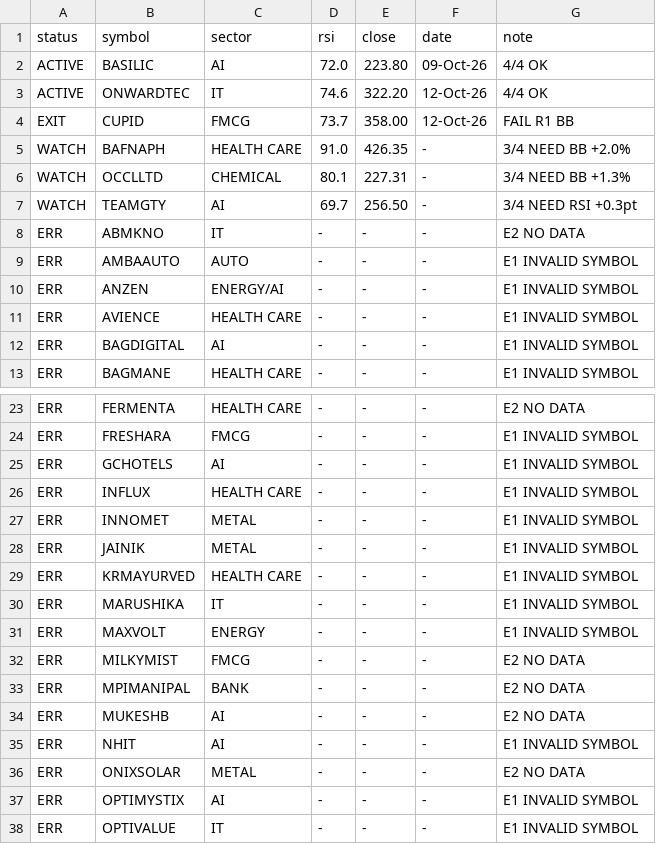
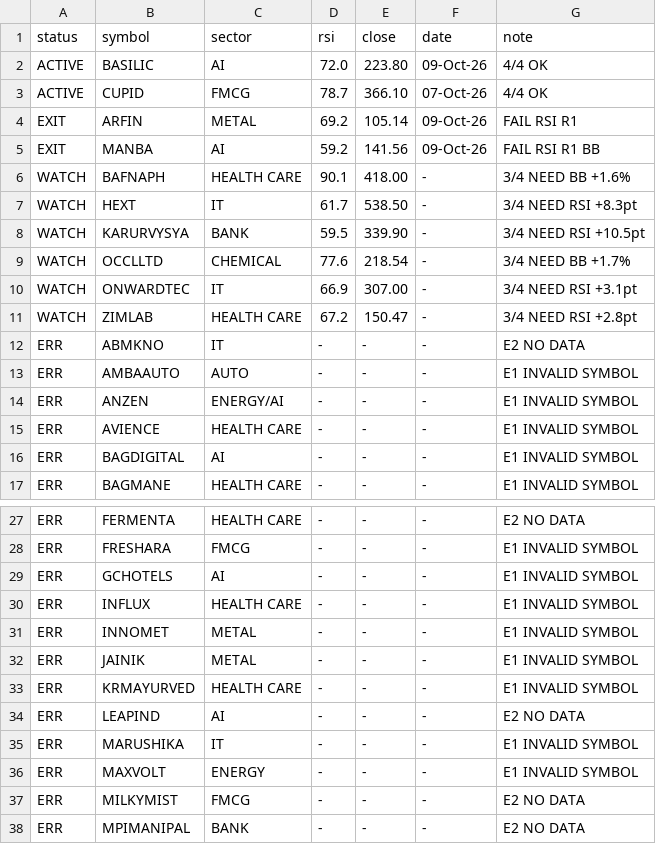
Before and after one commit to johnebe2020-trade/Nse-scanner, a CSV file: results_4of4.csv, drawn as a sheet; only a part is shown, gaps mark what is left out; the shorter side is filled out with more unchanged rows.

Commit message:
4of4 results

```diff
--- a/results_4of4.csv
+++ b/results_4of4.csv
@@ -2,7 +2,11 @@ status,symbol,sector,rsi,close,date,note
 ACTIVE,BASILIC,AI,72.0,223.80,09-Oct-26,4/4 OK
-ACTIVE,ONWARDTEC,IT,74.6,322.20,12-Oct-26,4/4 OK
-EXIT,CUPID,FMCG,73.7,358.00,12-Oct-26,FAIL R1 BB
-WATCH,BAFNAPH,HEALTH CARE,91.0,426.35,-,3/4 NEED BB +2.0%
-WATCH,OCCLLTD,CHEMICAL,80.1,227.31,-,3/4 NEED BB +1.3%
-WATCH,TEAMGTY,AI,69.7,256.50,-,3/4 NEED RSI +0.3pt
+ACTIVE,CUPID,FMCG,78.7,366.10,07-Oct-26,4/4 OK
+EXIT,ARFIN,METAL,69.2,105.14,09-Oct-26,FAIL RSI R1
+EXIT,MANBA,AI,59.2,141.56,09-Oct-26,FAIL RSI R1 BB
+WATCH,BAFNAPH,HEALTH CARE,90.1,418.00,-,3/4 NEED BB +1.6%
+WATCH,HEXT,IT,61.7,538.50,-,3/4 NEED RSI +8.3pt
+WATCH,KARURVYSYA,BANK,59.5,339.90,-,3/4 NEED RSI +10.5pt
+WATCH,OCCLLTD,CHEMICAL,77.6,218.54,-,3/4 NEED BB +1.7%
+WATCH,ONWARDTEC,IT,66.9,307.00,-,3/4 NEED RSI +3.1pt
+WATCH,ZIMLAB,HEALTH CARE,67.2,150.47,-,3/4 NEED RSI +2.8pt
 ERR,ABMKNO,IT,-,-,-,E2 NO DATA
@@ -29,2 +33,3 @@ ERR,JAINIK,METAL,-,-,-,E1 INVALID SYMBOL
 ERR,KRMAYURVED,HEALTH CARE,-,-,-,E1 INVALID SYMBOL
+ERR,LEAPIND,AI,-,-,-,E2 NO DATA
 ERR,MARUSHIKA,IT,-,-,-,E1 INVALID SYMBOL
```
Also changed, not shown: 1 other file.
